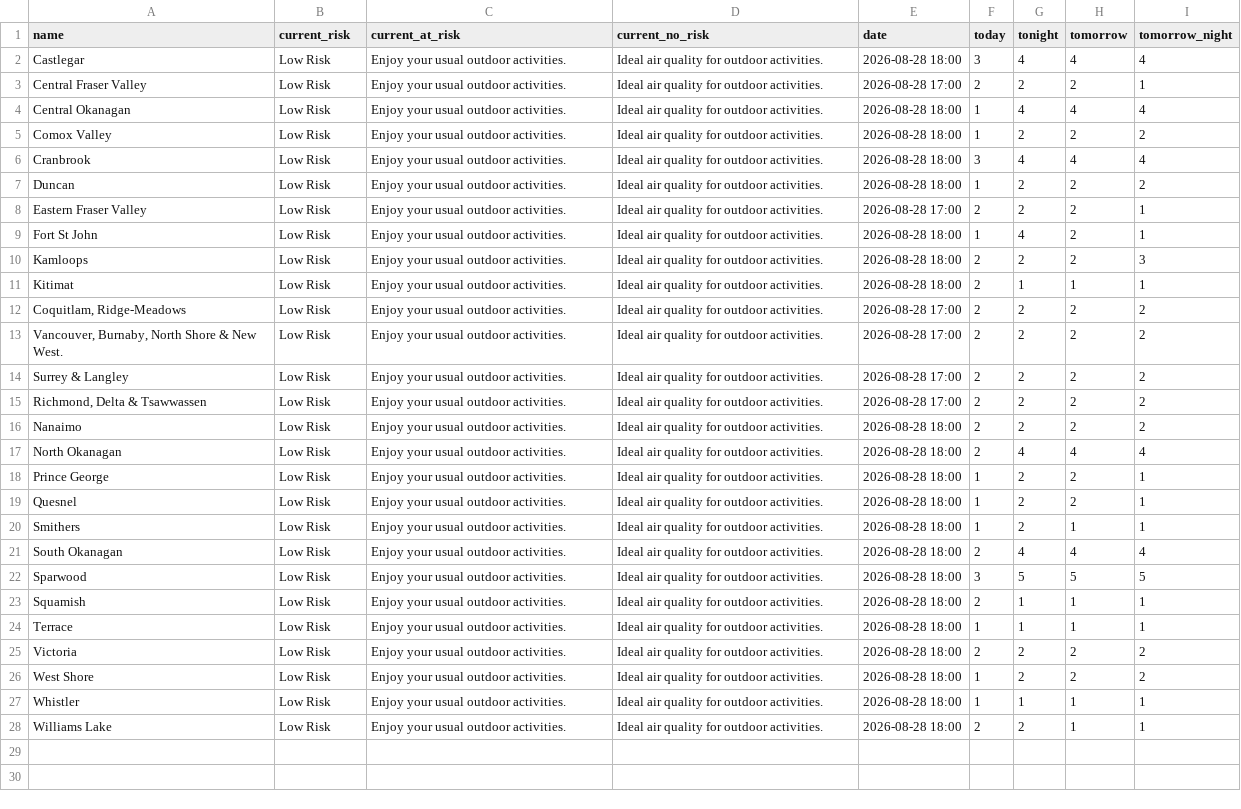
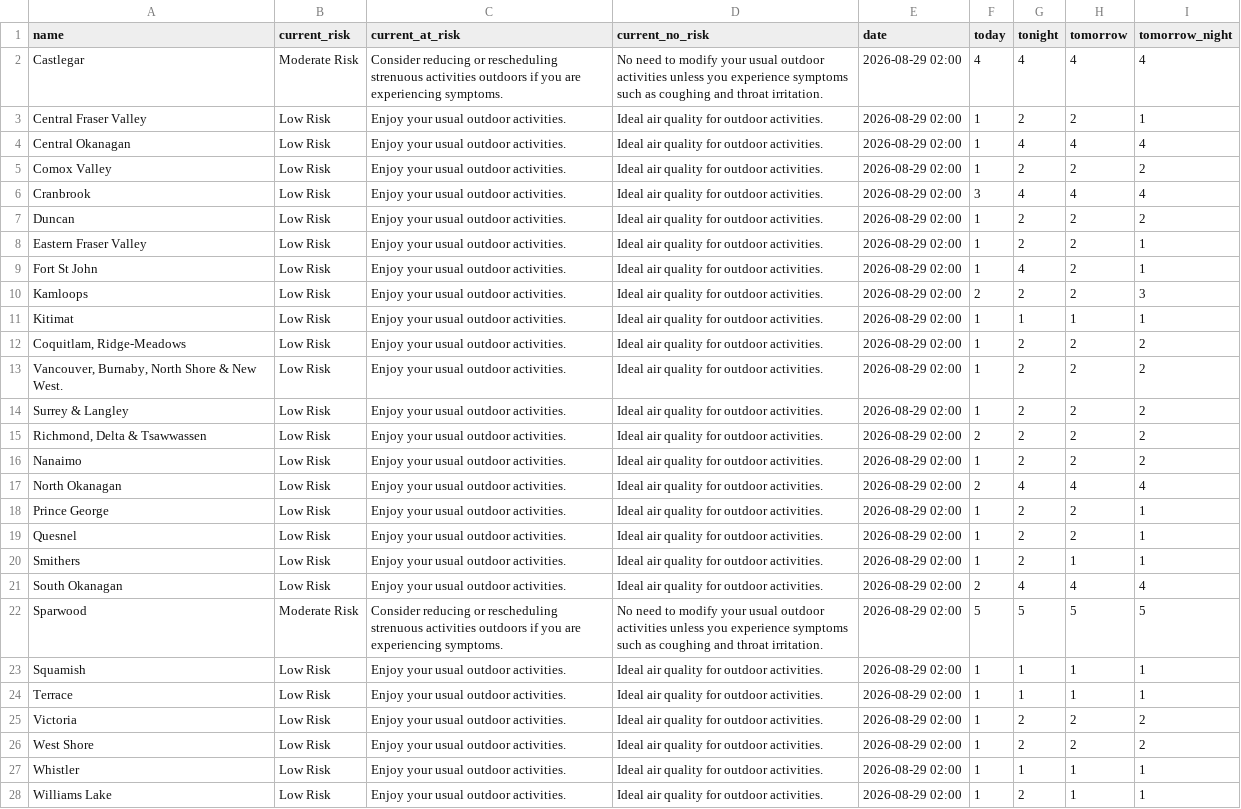
Before and after one commit to vs-postmedia/bc-wildfire-scraper, a CSV file: data/aqhi-data.csv, drawn as a sheet; the diff names each change by its address in the sheet, - before the commit and + after, or states it on an @@ line.

```diff
--- a/data/aqhi-data.csv
+++ b/data/aqhi-data.csv
-B2 (current_risk): Low Risk
+B2 (current_risk): Moderate Risk
-C2 (current_at_risk): Enjoy your usual outdoor activities.
+C2 (current_at_risk): Consider reducing or rescheduling strenuous activities outdoors if you are experiencing symptoms.
-D2 (current_no_risk): Ideal air quality for outdoor activities.
+D2 (current_no_risk): No need to modify your usual outdoor activities unless you experience symptoms such as coughing and throat irritation.
-E2 (date): 2026-08-28 18:00
+E2 (date): 2026-08-29 02:00
-F2 (today): 3
+F2 (today): 4
-E3 (date): 2026-08-28 17:00
+E3 (date): 2026-08-29 02:00
-F3 (today): 2
+F3 (today): 1
-E4:E7 (date): 2026-08-28 18:00
+E4:E7 (date): 2026-08-29 02:00
-E8 (date): 2026-08-28 17:00
+E8 (date): 2026-08-29 02:00
-F8 (today): 2
+F8 (today): 1
-E9:E11 (date): 2026-08-28 18:00
+E9:E11 (date): 2026-08-29 02:00
-F11:F14 (today): 2
+F11:F14 (today): 1
-E12:E15 (date): 2026-08-28 17:00
+E12:E15 (date): 2026-08-29 02:00
-E16:E28 (date): 2026-08-28 18:00
+E16:E28 (date): 2026-08-29 02:00
-F16 (today): 2
+F16 (today): 1
-B22 (current_risk): Low Risk
+B22 (current_risk): Moderate Risk
-C22 (current_at_risk): Enjoy your usual outdoor activities.
+C22 (current_at_risk): Consider reducing or rescheduling strenuous activities outdoors if you are experiencing symptoms.
-D22 (current_no_risk): Ideal air quality for outdoor activities.
+D22 (current_no_risk): No need to modify your usual outdoor activities unless you experience symptoms such as coughing and throat irritation.
-F22 (today): 3
+F22 (today): 5
-F23 (today): 2
+F23 (today): 1
-F25 (today): 2
+F25 (today): 1
-F28 (today): 2
+F28 (today): 1
```
Also changed, not shown: 3 other files.
